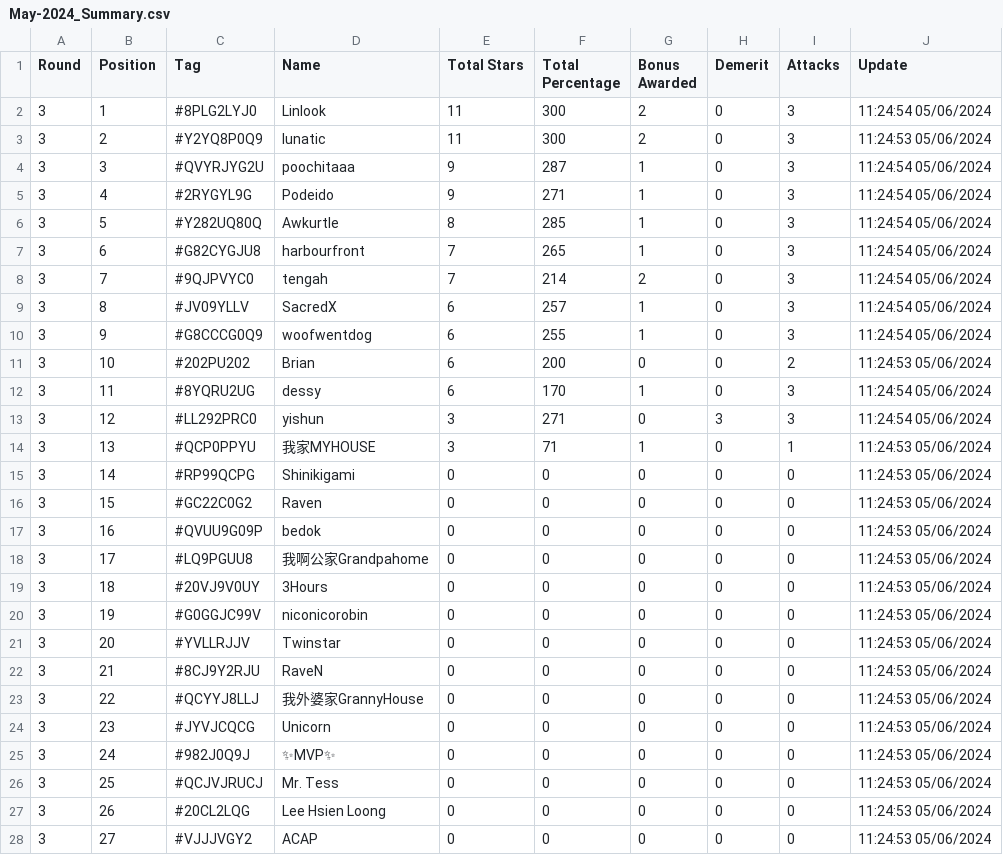
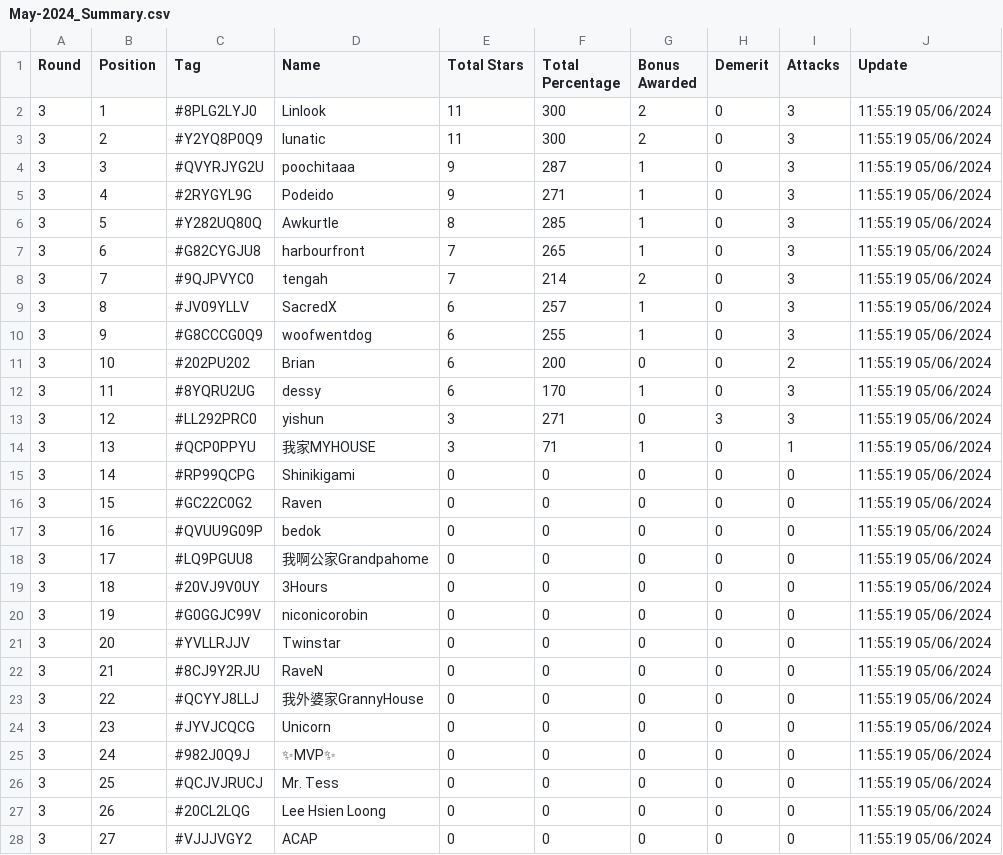
Before and after one commit to koweeshi/coc_cwl_scoreboard, a CSV file: May-2024_Summary.csv, drawn as a sheet; only a part is shown; the diff covers the shown part only.

Commit message:
Regular auto-commit at 11:55:19 on 06/05/2024

```diff
--- a/May-2024_Summary.csv
+++ b/May-2024_Summary.csv
@@ -1,28 +1,28 @@
 Round,Position,Tag,Name,Total Stars,Total Percentage,Bonus Awarded,Demerit,Attacks,Update
-3,1,#8PLG2LYJ0,Linlook,11,300,2,0,3,11:24:54 05/06/2024
-3,2,#Y2YQ8P0Q9,lunatic,11,300,2,0,3,11:24:53 05/06/2024
-3,3,#QVYRJYG2U,poochitaaa,9,287,1,0,3,11:24:54 05/06/2024
-3,4,#2RYGYL9G,Podeido,9,271,1,0,3,11:24:54 05/06/2024
-3,5,#Y282UQ80Q,Awkurtle,8,285,1,0,3,11:24:54 05/06/2024
-3,6,#G82CYGJU8,harbourfront,7,265,1,0,3,11:24:54 05/06/2024
-3,7,#9QJPVYC0,tengah,7,214,2,0,3,11:24:54 05/06/2024
-3,8,#JV09YLLV,SacredX,6,257,1,0,3,11:24:54 05/06/2024
-3,9,#G8CCCG0Q9,woofwentdog,6,255,1,0,3,11:24:54 05/06/2024
-3,10,#202PU202,Brian,6,200,0,0,2,11:24:53 05/06/2024
-3,11,#8YQRU2UG,dessy,6,170,1,0,3,11:24:54 05/06/2024
-3,12,#LL292PRC0,yishun,3,271,0,3,3,11:24:54 05/06/2024
-3,13,#QCP0PPYU,我家MYHOUSE,3,71,1,0,1,11:24:53 05/06/2024
-3,14,#RP99QCPG,Shinikigami,0,0,0,0,0,11:24:53 05/06/2024
-3,15,#GC22C0G2,Raven,0,0,0,0,0,11:24:53 05/06/2024
-3,16,#QVUU9G09P,bedok,0,0,0,0,0,11:24:53 05/06/2024
-3,17,#LQ9PGUU8,我啊公家Grandpahome,0,0,0,0,0,11:24:53 05/06/2024
-3,18,#20VJ9V0UY,3Hours,0,0,0,0,0,11:24:53 05/06/2024
-3,19,#G0GGJC99V,niconicorobin,0,0,0,0,0,11:24:53 05/06/2024
-3,20,#YVLLRJJV,Twinstar,0,0,0,0,0,11:24:53 05/06/2024
-3,21,#8CJ9Y2RJU,RaveN,0,0,0,0,0,11:24:53 05/06/2024
-3,22,#QCYYJ8LLJ,我外婆家GrannyHouse,0,0,0,0,0,11:24:53 05/06/2024
-3,23,#JYVJCQCG,Unicorn,0,0,0,0,0,11:24:53 05/06/2024
-3,24,#982J0Q9J,✨MVP✨,0,0,0,0,0,11:24:53 05/06/2024
-3,25,#QCJVJRUCJ,Mr. Tess,0,0,0,0,0,11:24:53 05/06/2024
-3,26,#20CL2LQG,Lee Hsien Loong,0,0,0,0,0,11:24:53 05/06/2024
-3,27,#VJJJVGY2,ACAP,0,0,0,0,0,11:24:53 05/06/2024
+3,1,#8PLG2LYJ0,Linlook,11,300,2,0,3,11:55:19 05/06/2024
+3,2,#Y2YQ8P0Q9,lunatic,11,300,2,0,3,11:55:19 05/06/2024
+3,3,#QVYRJYG2U,poochitaaa,9,287,1,0,3,11:55:19 05/06/2024
+3,4,#2RYGYL9G,Podeido,9,271,1,0,3,11:55:19 05/06/2024
+3,5,#Y282UQ80Q,Awkurtle,8,285,1,0,3,11:55:19 05/06/2024
+3,6,#G82CYGJU8,harbourfront,7,265,1,0,3,11:55:19 05/06/2024
+3,7,#9QJPVYC0,tengah,7,214,2,0,3,11:55:19 05/06/2024
+3,8,#JV09YLLV,SacredX,6,257,1,0,3,11:55:19 05/06/2024
+3,9,#G8CCCG0Q9,woofwentdog,6,255,1,0,3,11:55:19 05/06/2024
+3,10,#202PU202,Brian,6,200,0,0,2,11:55:19 05/06/2024
+3,11,#8YQRU2UG,dessy,6,170,1,0,3,11:55:19 05/06/2024
+3,12,#LL292PRC0,yishun,3,271,0,3,3,11:55:19 05/06/2024
+3,13,#QCP0PPYU,我家MYHOUSE,3,71,1,0,1,11:55:19 05/06/2024
+3,14,#RP99QCPG,Shinikigami,0,0,0,0,0,11:55:19 05/06/2024
+3,15,#GC22C0G2,Raven,0,0,0,0,0,11:55:19 05/06/2024
+3,16,#QVUU9G09P,bedok,0,0,0,0,0,11:55:19 05/06/2024
+3,17,#LQ9PGUU8,我啊公家Grandpahome,0,0,0,0,0,11:55:19 05/06/2024
+3,18,#20VJ9V0UY,3Hours,0,0,0,0,0,11:55:19 05/06/2024
+3,19,#G0GGJC99V,niconicorobin,0,0,0,0,0,11:55:19 05/06/2024
+3,20,#YVLLRJJV,Twinstar,0,0,0,0,0,11:55:19 05/06/2024
+3,21,#8CJ9Y2RJU,RaveN,0,0,0,0,0,11:55:19 05/06/2024
+3,22,#QCYYJ8LLJ,我外婆家GrannyHouse,0,0,0,0,0,11:55:19 05/06/2024
+3,23,#JYVJCQCG,Unicorn,0,0,0,0,0,11:55:19 05/06/2024
+3,24,#982J0Q9J,✨MVP✨,0,0,0,0,0,11:55:19 05/06/2024
+3,25,#QCJVJRUCJ,Mr. Tess,0,0,0,0,0,11:55:19 05/06/2024
+3,26,#20CL2LQG,Lee Hsien Loong,0,0,0,0,0,11:55:19 05/06/2024
+3,27,#VJJJVGY2,ACAP,0,0,0,0,0,11:55:19 05/06/2024
```
Also changed, not shown: 13 edited cells elsewhere in this file.
